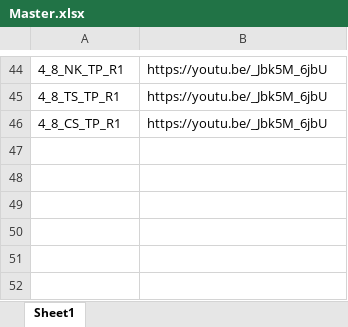
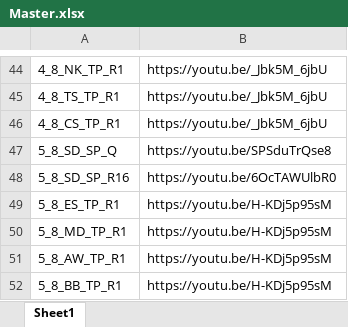
Before and after one commit to Bremz09/CNZPD, an Excel workbook: pages/Worlds_2023/Master.xlsx, sheet Sheet1, drawn as a sheet; only a part is shown, gaps mark what is left out; values as stored, in another font and other column widths than the file's, no borders; the diff names each change by its address in the sheet, - before the commit and + after, or states it on an @@ line.

```diff
--- a/pages/Worlds_2023/Master.xlsx (sheet Sheet1)
+++ b/pages/Worlds_2023/Master.xlsx (sheet Sheet1)
+row 47: 5_8_SD_SP_Q | https://youtu.be/SPSduTrQse8
+row 48: 5_8_SD_SP_R16 | https://youtu.be/6OcTAWUlbR0
+row 49: 5_8_ES_TP_R1 | https://youtu.be/H-KDj5p95sM
+row 50: 5_8_MD_TP_R1 | https://youtu.be/H-KDj5p95sM
+row 51: 5_8_AW_TP_R1 | https://youtu.be/H-KDj5p95sM
+row 52: 5_8_BB_TP_R1 | https://youtu.be/H-KDj5p95sM
```
Also changed, not shown: 6 other files.
